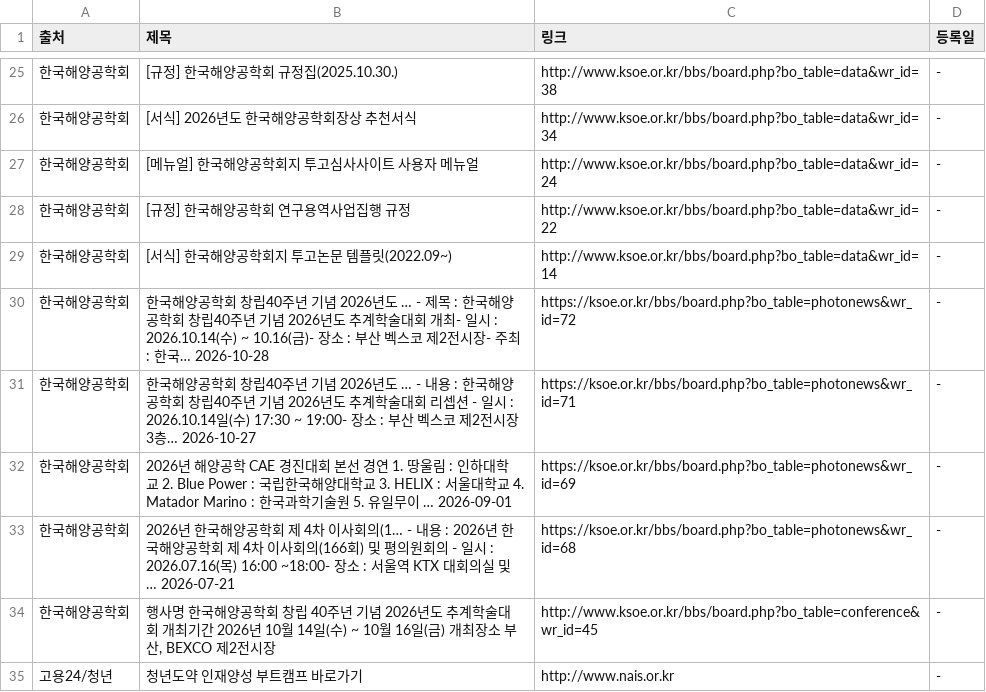
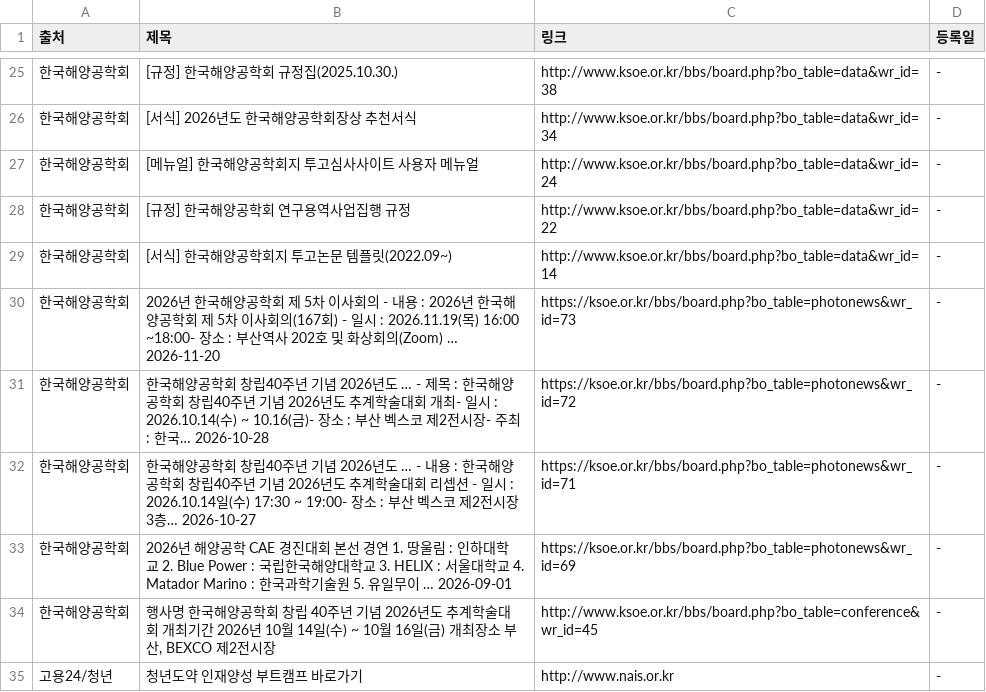
Before and after one commit to Diesel-Hun/job-activity-scraper, a CSV file: latest_jobs.csv, drawn as a sheet; only a part is shown, gaps mark what is left out.

```diff
--- a/latest_jobs.csv
+++ b/latest_jobs.csv
@@ -29,2 +29,3 @@
 한국해양공학회,[서식] 한국해양공학회지 투고논문 템플릿(2022.09~),http://www.ksoe.or.kr/bbs/board.php?bo_table=data&wr_id=14,-
+한국해양공학회,2026년 한국해양공학회 제 5차 이사회의 - 내용 : 2026년 한국해양공학회 제 5차 이사회의(167회) - 일시 : 2026.11.19(목) 16:00 ~18:00- 장소 : 부산역사 202호 및 화상회의(Zoom) … 2026-11-20,https://ksoe.or.kr/bbs/board.php?bo_table=photonews&wr_id=73,-
 한국해양공학회,한국해양공학회 창립40주년 기념 2026년도 … - 제목 : 한국해양공학회 창립40주년 기념 2026년도 추계학술대회 개최- 일시 : 2026.10.14(수) ~ 10.16(금)- 장소 : 부산 벡스코 제2전시장- 주최 : 한국… 2026-10-28,https://ksoe.or.kr/bbs/board.php?bo_table=photonews&wr_id=72,-
@@ -32,3 +33,2 @@
 한국해양공학회,2026년 해양공학 CAE 경진대회 본선 경연 1. 땅울림 : 인하대학교 2. Blue Power : 국립한국해양대학교 3. HELIX : 서울대학교 4. Matador Marino : 한국과학기술원 5. 유일무이 … 2026-09-01,https://ksoe.or.kr/bbs/board.php?bo_table=photonews&wr_id=69,-
-한국해양공학회,2026년 한국해양공학회 제 4차 이사회의(1… - 내용 : 2026년 한국해양공학회 제 4차 이사회의(166회) 및 평의원회의 - 일시 : 2026.07.16(목) 16:00 ~18:00- 장소 : 서울역 KTX 대회의실 및 … 2026-07-21,https://ksoe.or.kr/bbs/board.php?bo_table=photonews&wr_id=68,-
 한국해양공학회,"행사명 한국해양공학회 창립 40주년 기념 2026년도 추계학술대회 개최기간 2026년 10월 14일(수) ~ 10월 16일(금) 개최장소 부산, BEXCO 제2전시장",http://www.ksoe.or.kr/bbs/board.php?bo_table=conference&wr_id=45,-
```
Also changed, not shown: 1 other file.
